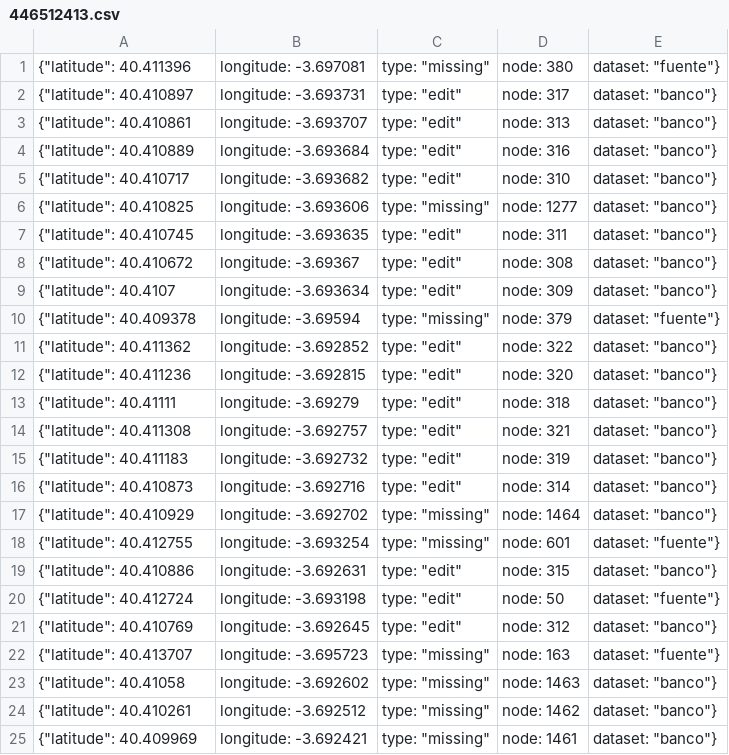
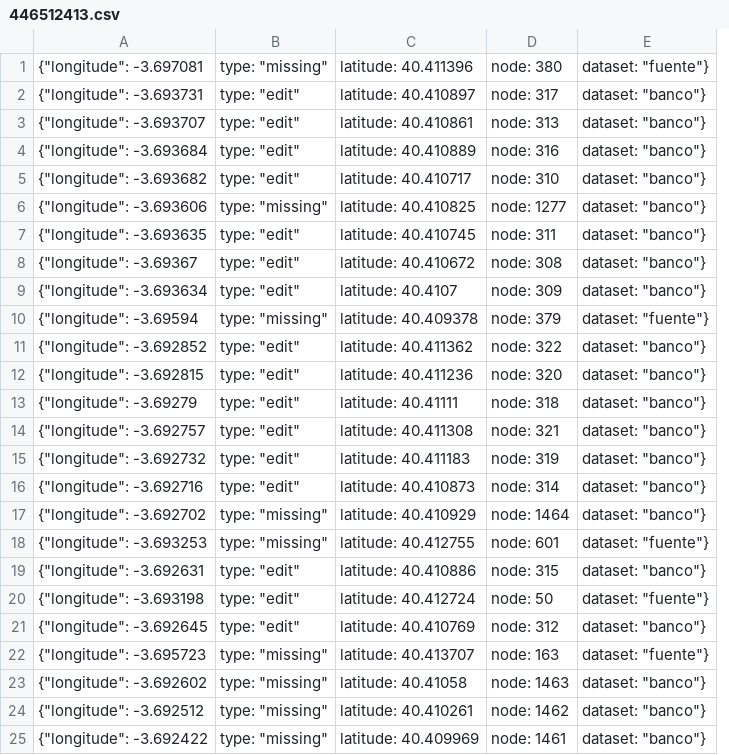
Before and after one commit to medialab-prado/doctordata, a CSV file: bot/446512413.csv, drawn as a sheet; removed rows and columns are numbered as before the commit, all else as after; the diff names each change by its address in the sheet, - before the commit and + after, or states it on an @@ line.

```diff
--- a/bot/446512413.csv
+++ b/bot/446512413.csv
-column B, rows 1-25: longitude: -3.697081 | longitude: -3.693731 | longitude: -3.693707 | longitude: -3.693684 | longitude: -3.693682 | longitude: -3.693606 | longitude: -3.693635 | longitude: -3.69367 | longitude: -3.693634 | longitude: -3.69594 | longitude: -3.692852 | longitude: -3.692815 | longitude: -3.69279 | longitude: -3.692757 | longitude: -3.692732 | longitude: -3.692716 | longitude: -3.692702 | longitude: -3.693254 | longitude: -3.692631 | longitude: -3.693198 | longitude: -3.692645 | longitude: -3.695723 | longitude: -3.692602 | longitude: -3.692512 | longitude: -3.692421
+column C, rows 1-25: latitude: 40.411396 | latitude: 40.410897 | latitude: 40.410861 | latitude: 40.410889 | latitude: 40.410717 | latitude: 40.410825 | latitude: 40.410745 | latitude: 40.410672 | latitude: 40.4107 | latitude: 40.409378 | latitude: 40.411362 | latitude: 40.411236 | latitude: 40.41111 | latitude: 40.411308 | latitude: 40.411183 | latitude: 40.410873 | latitude: 40.410929 | latitude: 40.412755 | latitude: 40.410886 | latitude: 40.412724 | latitude: 40.410769 | latitude: 40.413707 | latitude: 40.41058 | latitude: 40.410261 | latitude: 40.409969
-A1: {"latitude": 40.411396
+A1: {"longitude": -3.697081
-A2: {"latitude": 40.410897
+A2: {"longitude": -3.693731
-A3: {"latitude": 40.410861
+A3: {"longitude": -3.693707
-A4: {"latitude": 40.410889
+A4: {"longitude": -3.693684
-A5: {"latitude": 40.410717
+A5: {"longitude": -3.693682
-A6: {"latitude": 40.410825
+A6: {"longitude": -3.693606
-A7: {"latitude": 40.410745
+A7: {"longitude": -3.693635
-A8: {"latitude": 40.410672
+A8: {"longitude": -3.69367
-A9: {"latitude": 40.4107
+A9: {"longitude": -3.693634
-A10: {"latitude": 40.409378
+A10: {"longitude": -3.69594
-A11: {"latitude": 40.411362
+A11: {"longitude": -3.692852
-A12: {"latitude": 40.411236
+A12: {"longitude": -3.692815
-A13: {"latitude": 40.41111
+A13: {"longitude": -3.69279
-A14: {"latitude": 40.411308
+A14: {"longitude": -3.692757
-A15: {"latitude": 40.411183
+A15: {"longitude": -3.692732
-A16: {"latitude": 40.410873
+A16: {"longitude": -3.692716
-A17: {"latitude": 40.410929
+A17: {"longitude": -3.692702
-A18: {"latitude": 40.412755
+A18: {"longitude": -3.693253
-A19: {"latitude": 40.410886
+A19: {"longitude": -3.692631
-A20: {"latitude": 40.412724
+A20: {"longitude": -3.693198
-A21: {"latitude": 40.410769
+A21: {"longitude": -3.692645
-A22: {"latitude": 40.413707
+A22: {"longitude": -3.695723
-A23: {"latitude": 40.41058
+A23: {"longitude": -3.692602
-A24: {"latitude": 40.410261
+A24: {"longitude": -3.692512
-A25: {"latitude": 40.409969
+A25: {"longitude": -3.692422
```
Also changed, not shown: 13 other files.
